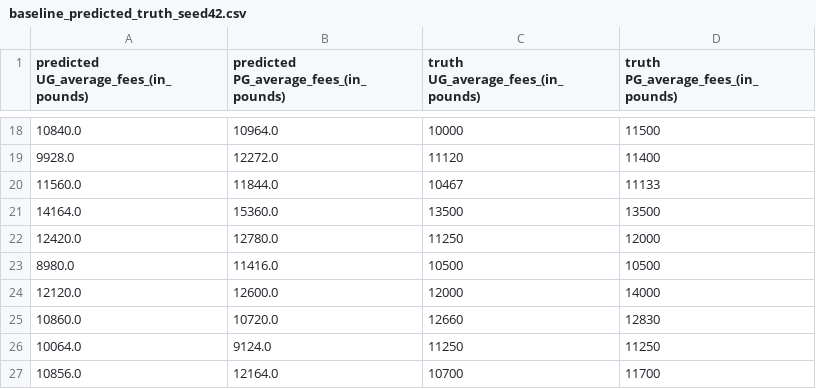
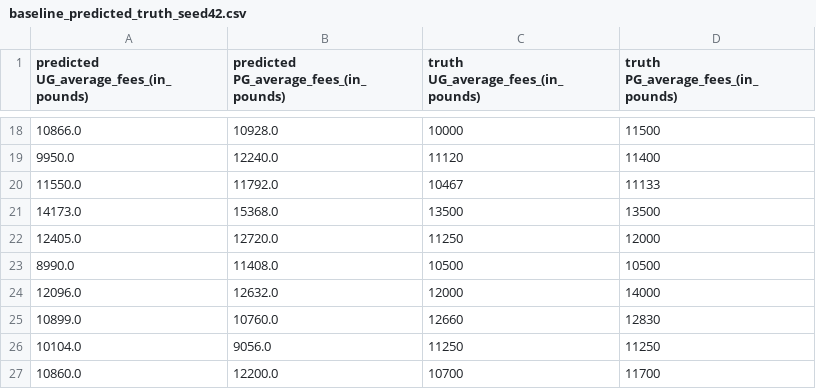
Before and after one commit to xmihol00/kddm1_proj_2023, a CSV file: results/baseline_predicted_truth_seed42.csv, drawn as a sheet; only a part is shown, gaps mark what is left out; the diff covers the shown part only.

```diff
--- a/results/baseline_predicted_truth_seed42.csv
+++ b/results/baseline_predicted_truth_seed42.csv
@@ -18,10 +18,10 @@ predicted UG_average_fees_(in_pounds),predicted PG_average_fees_(in_pounds),trut
-10840.0,10964.0,10000,11500
-9928.0,12272.0,11120,11400
-11560.0,11844.0,10467,11133
-14164.0,15360.0,13500,13500
-12420.0,12780.0,11250,12000
-8980.0,11416.0,10500,10500
-12120.0,12600.0,12000,14000
-10860.0,10720.0,12660,12830
-10064.0,9124.0,11250,11250
-10856.0,12164.0,10700,11700
+10866.0,10928.0,10000,11500
+9950.0,12240.0,11120,11400
+11550.0,11792.0,10467,11133
+14173.0,15368.0,13500,13500
+12405.0,12720.0,11250,12000
+8990.0,11408.0,10500,10500
+12096.0,12632.0,12000,14000
+10899.0,10760.0,12660,12830
+10104.0,9056.0,11250,11250
+10860.0,12200.0,10700,11700
```
Also changed, not shown: 31 edited cells elsewhere in this file, results/NN_predicted_truth_seed42.csv, results/SVR_predicted_truth_seed42.csv, 27 other files.
